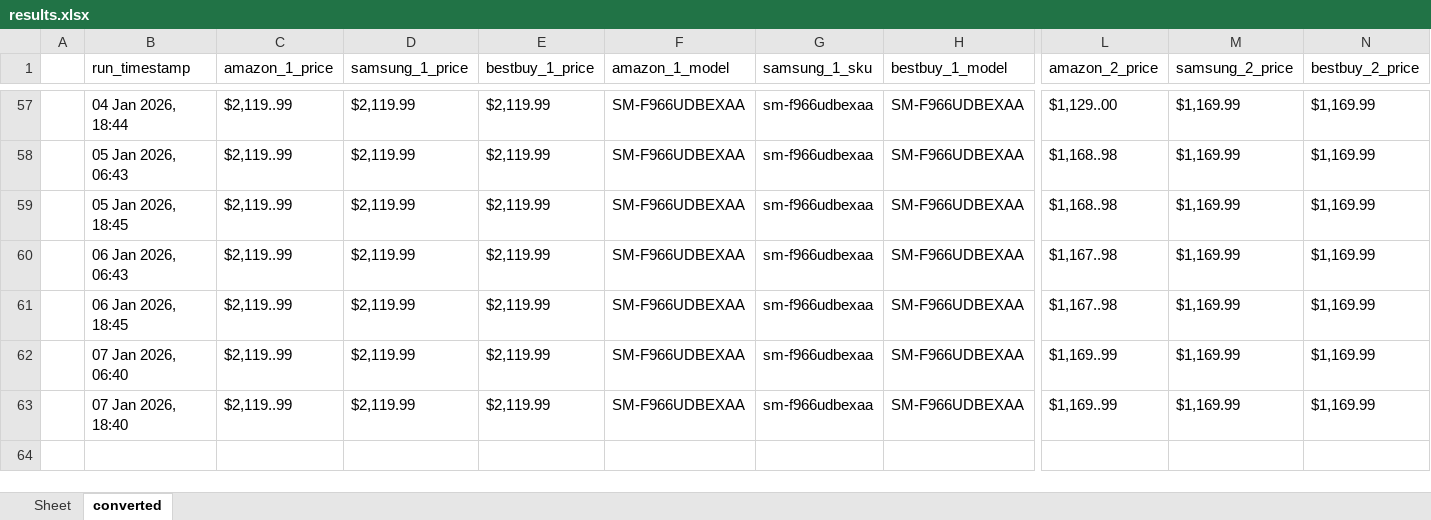
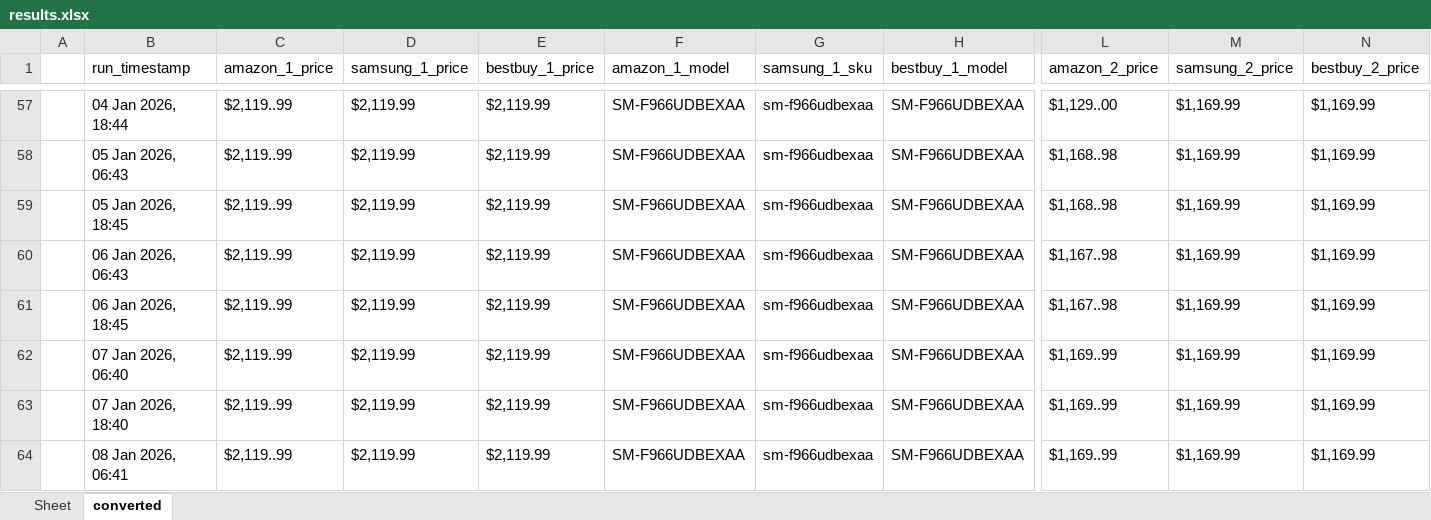
Before and after one commit to h-rathi/NewGit-Clone-, an Excel workbook: outputs/results.xlsx, sheet converted, drawn as a sheet; only a part is shown, gaps mark what is left out; values as stored, in another font and other column widths than the file's, no borders; rows hold the shown columns only; the diff names each change by its address in the sheet, - before the commit and + after, or states it on an @@ line.

```diff
--- a/outputs/results.xlsx (sheet converted)
+++ b/outputs/results.xlsx (sheet converted)
+row 64:  | 08 Jan 2026, 06:41 | $2,119..99 | $2,119.99 | $2,119.99 | SM-F966UDBEXAA | sm-f966udbexaa | SM-F966UDBEXAA | $1,169..99 | $1,169.99 | $1,169.99
```
Also changed, not shown: sheet Sheet, 44 other files.
